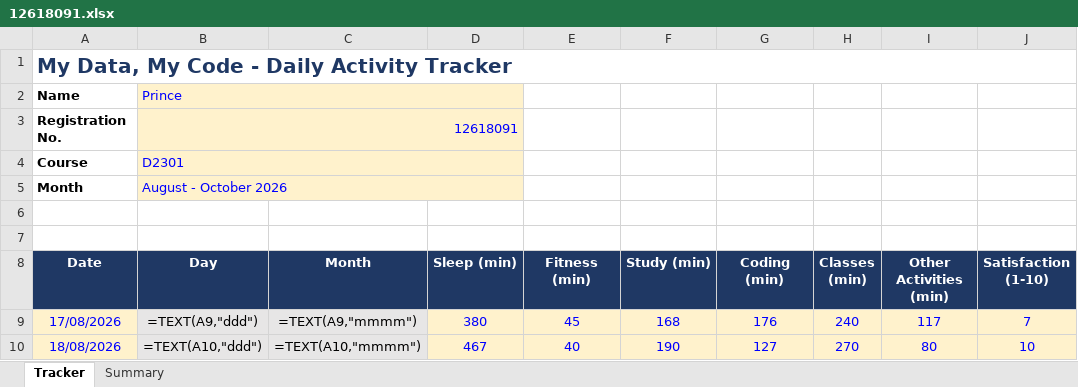
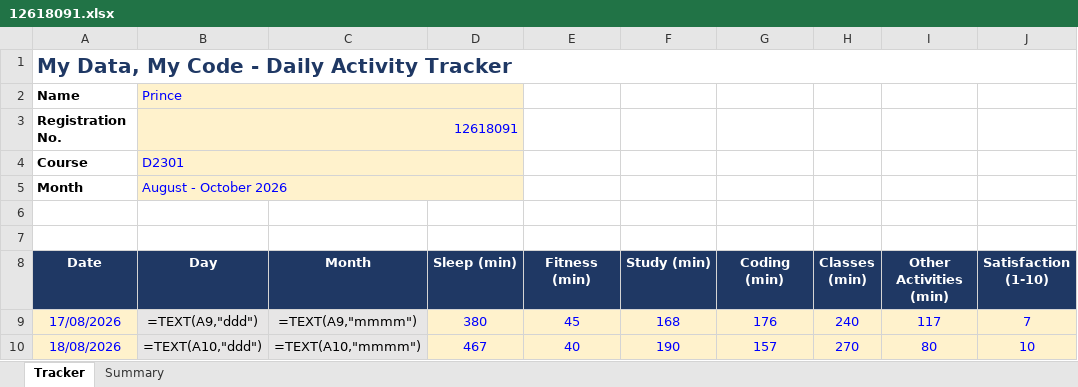
Before and after one commit to Prince160000/Cap776, an Excel workbook: 12618091.xlsx, sheet Tracker, drawn as a sheet; only a part is shown; values as stored, in another font and other column widths than the file's, no borders; formulas without a stored value are shown as written; conditional formats not drawn; the diff names each change by its address in the sheet, - before the commit and + after, or states it on an @@ line.

Commit message:
Update tracker 2026-08-18 (10/14): correct Coding

```diff
--- a/12618091.xlsx (sheet Tracker)
+++ b/12618091.xlsx (sheet Tracker)
-G10 (Coding (min)): 127
+G10 (Coding (min)): 157
```
